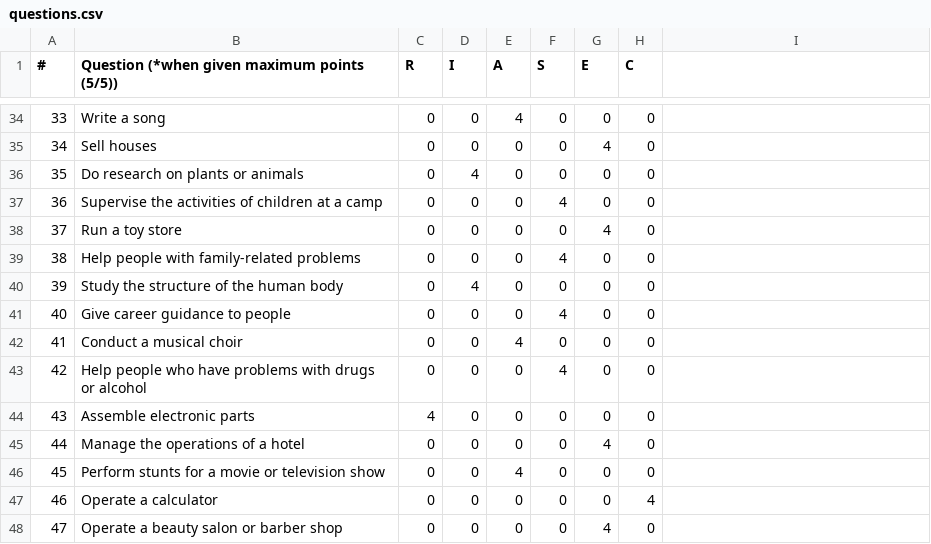
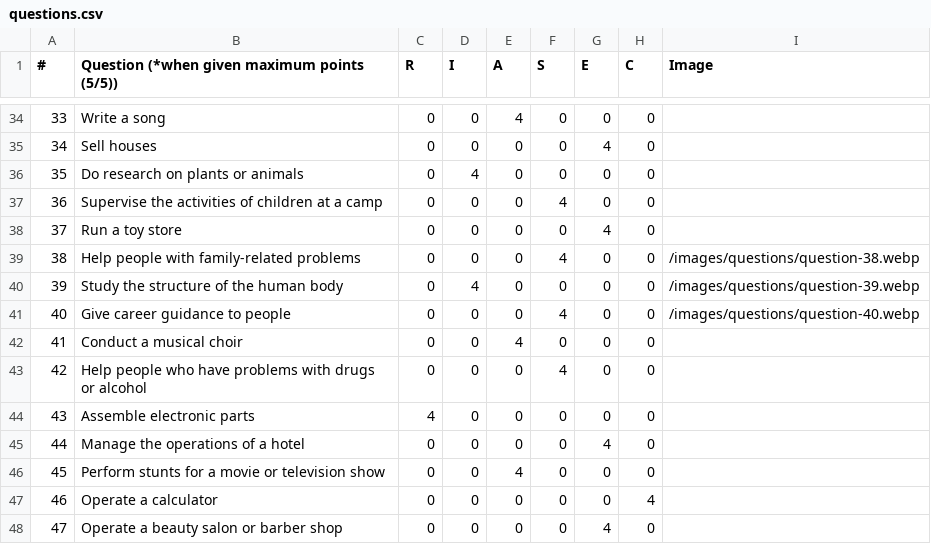
Before and after one commit to Dunkeshon/careerTest, a CSV file: server/questions.csv, drawn as a sheet; only a part is shown, gaps mark what is left out; the diff names each change by its address in the sheet, - before the commit and + after, or states it on an @@ line.

```diff
--- a/server/questions.csv
+++ b/server/questions.csv
-I1: (empty)
+I1: Image
-I39 (Image): (empty)
+I39 (Image): /images/questions/question-38.webp
-I40 (Image): (empty)
+I40 (Image): /images/questions/question-39.webp
-I41 (Image): (empty)
+I41 (Image): /images/questions/question-40.webp
```
Also changed, not shown: 20 other files.
